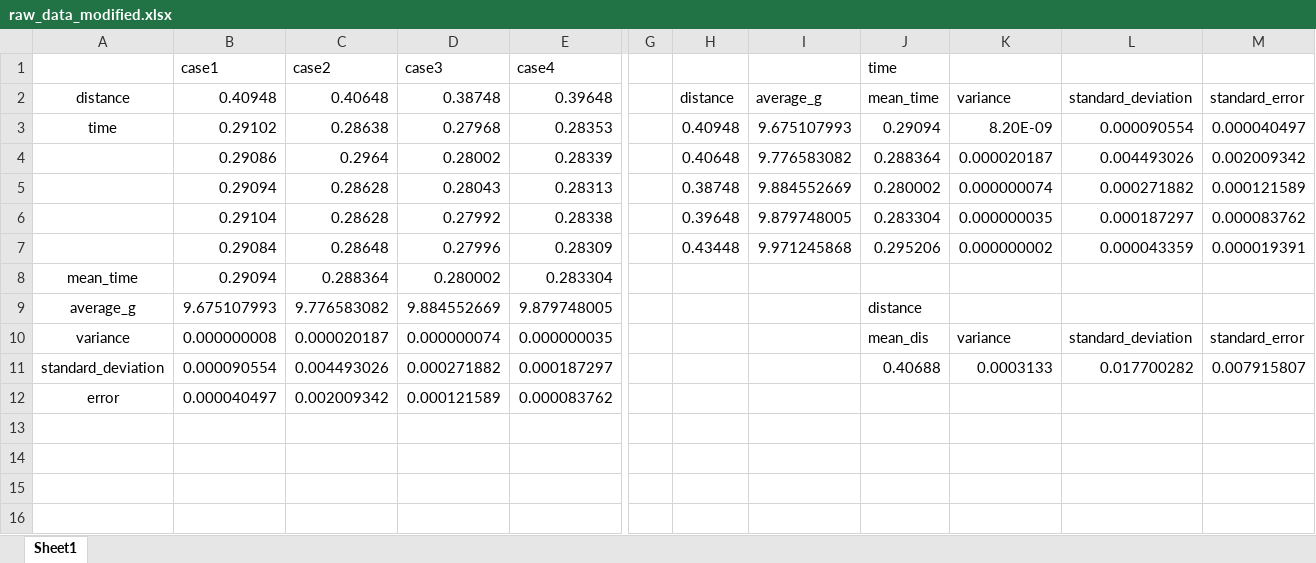
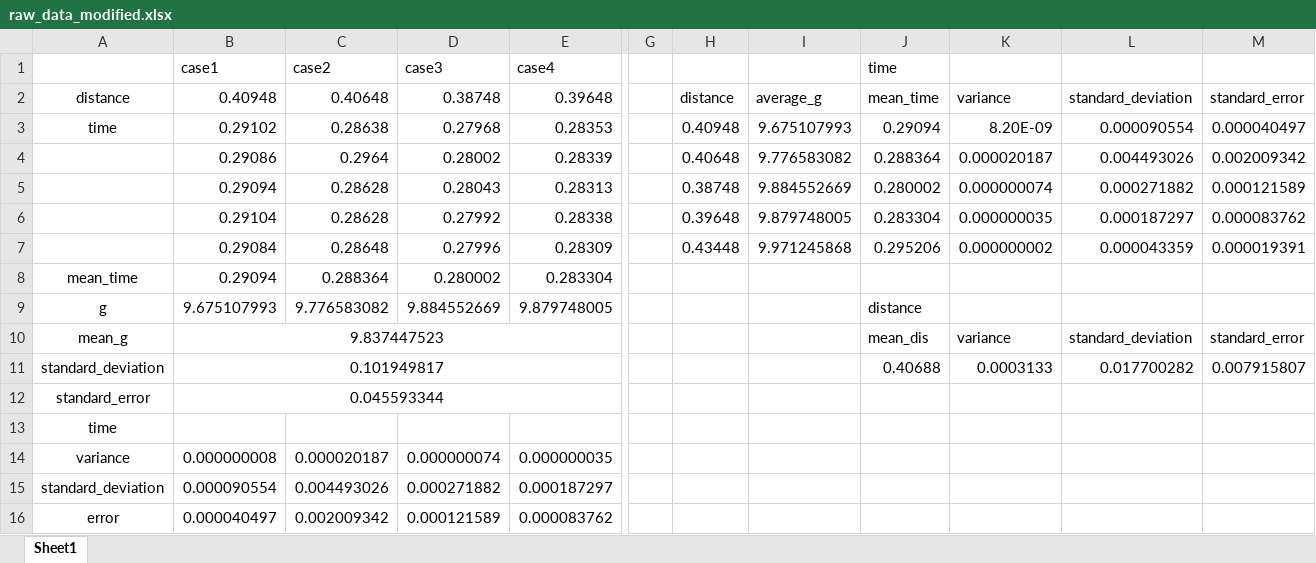
Before and after one commit to ClaudeMao/Data_Analysis, an Excel workbook: Experiments/raw_data_modified.xlsx, sheet Sheet1, drawn as a sheet; only a part is shown, gaps mark what is left out; values as stored, in another font and other column widths than the file's, no borders; addresses are those after the commit; rows hold the shown columns only; the diff names each change by its address in the sheet, - before the commit and + after, or states it on an @@ line.

Commit message:
calculate error of g

```diff
--- a/Experiments/raw_data_modified.xlsx (sheet Sheet1)
+++ b/Experiments/raw_data_modified.xlsx (sheet Sheet1)
-A9: average_g
+A9: g
+row 10: mean_g | 9.837447523 |  |  |  |  |  |  | mean_dis | variance | standard_deviation | standard_error
+row 11: standard_deviation | 0.101949817 |  |  |  |  |  |  | 0.40688 | 0.0003133 | 0.017700282 | 0.007915807
+row 12: standard_error | 0.045593344
+row 13: time
-J14: mean_dis
+J14: (empty)
-K14: variance
+K14: (empty)
-L14: standard_deviation
+L14: (empty)
-M14: standard_error
+M14: (empty)
-J15: 0.40688
+J15: (empty)
-K15: 0.0003133
+K15: (empty)
-L15: 0.017700282
+L15: (empty)
-M15: 0.007915807
+M15: (empty)
```
Also changed, not shown: formulas that keep their value.
